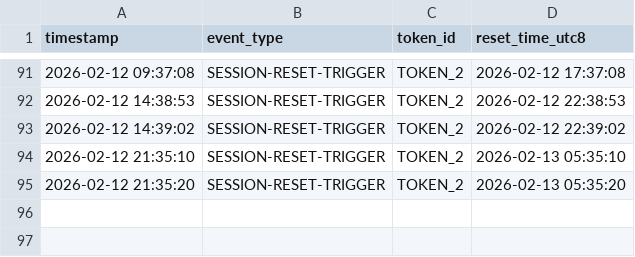
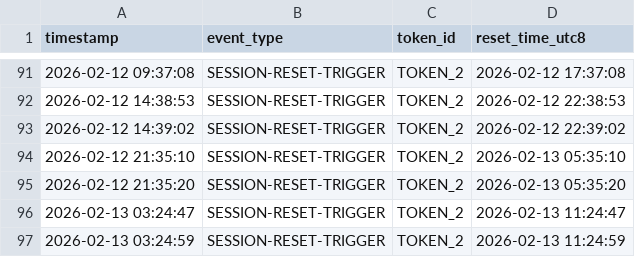
Before and after one commit to alx/claude-daily-check-in, a CSV file: logs/202602-session-log.csv, drawn as a sheet; only a part is shown, gaps mark what is left out; the diff names each change by its address in the sheet, - before the commit and + after, or states it on an @@ line.

```diff
--- a/logs/202602-session-log.csv
+++ b/logs/202602-session-log.csv
+row 96: 2026-02-13 03:24:47 | SESSION-RESET-TRIGGER | TOKEN_2 | 2026-02-13 11:24:47
+row 97: 2026-02-13 03:24:59 | SESSION-RESET-TRIGGER | TOKEN_2 | 2026-02-13 11:24:59
```
